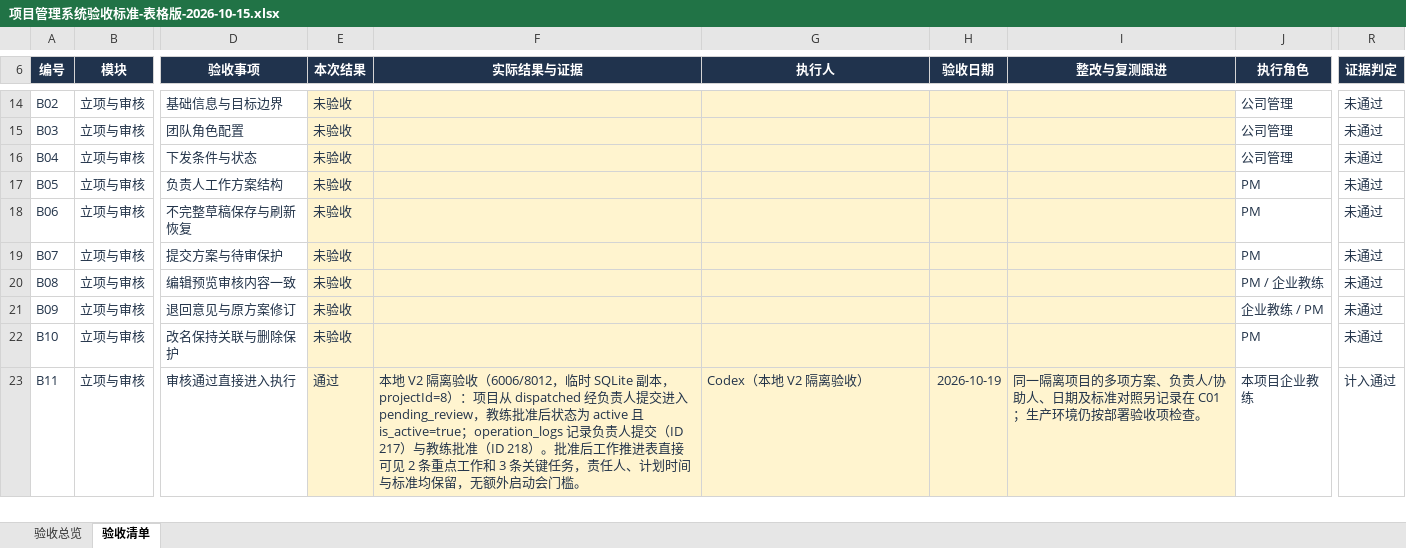
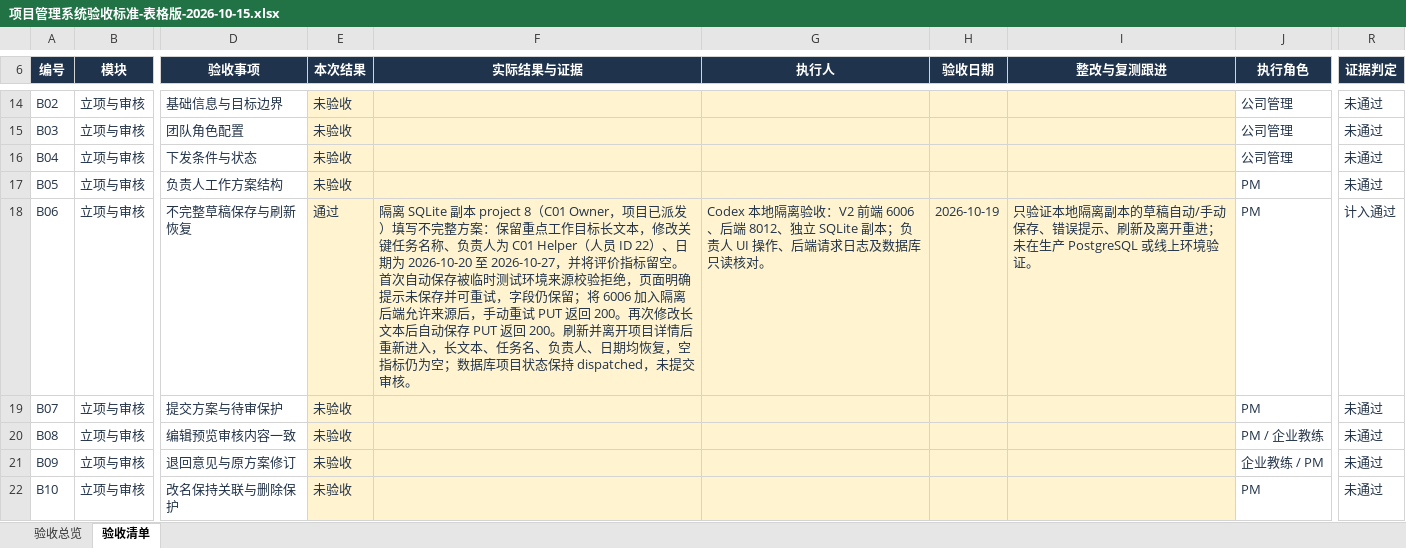
Before and after one commit to MIkkon-ada/mowayspos, an Excel workbook: outputs/acceptance-table-20261015/项目管理系统验收标准-表格版-2026-10-15.xlsx, sheet 验收清单, drawn as a sheet; only a part is shown, gaps mark what is left out; the shorter side is filled out with more unchanged rows; values as stored, in another font and other column widths than the file's, no borders; conditional formats and table styles not drawn; the diff names each change by its address in the sheet, - before the commit and + after, or states it on an @@ line.

Commit message:
docs: verify B06 project draft persistence acceptance

```diff
--- a/outputs/acceptance-table-20261015/项目管理系统验收标准-表格版-2026-10-15.xlsx (sheet 验收清单)
+++ b/outputs/acceptance-table-20261015/项目管理系统验收标准-表格版-2026-10-15.xlsx (sheet 验收清单)
-E18 (本次结果): 未验收
+E18 (本次结果): 通过
-F18 (实际结果与证据): (empty)
+F18 (实际结果与证据): 隔离 SQLite 副本 project 8（C01 Owner，项目已派发）填写不完整方案：保留重点工作目标长文本，修改关键任务名称、负责人为 C01 Helper（人员 ID 22）、日期为 2026-10-20 至 2026-10-27，并将评价指标留空。首次自动保存被临时测试环境来源校验拒绝，页面明确提示未保存并可重试，字段仍保留；将 6006 加入隔离后端允许来源后，手动重试 PUT 返回 200。再次修改长文本后自动保存 PUT 返回 200。刷新并离开项目详情后重新进入，长文本、任务名、负责人、日期均恢复，空指标仍为空；数据库项目状态保持 dispatched，未提交审核。
-G18 (执行人): (empty)
+G18 (执行人): Codex 本地隔离验收：V2 前端 6006、后端 8012、独立 SQLite 副本；负责人 UI 操作、后端请求日志及数据库只读核对。
-H18 (验收日期): (empty)
+H18 (验收日期): 2026-10-19
-I18 (整改与复测跟进): (empty)
+I18 (整改与复测跟进): 只验证本地隔离副本的草稿自动/手动保存、错误提示、刷新及离开重进；未在生产 PostgreSQL 或线上环境验证。
-R18 (证据判定): 未通过
+R18 (证据判定): 计入通过
```
Also changed, not shown: sheet 验收总览.
